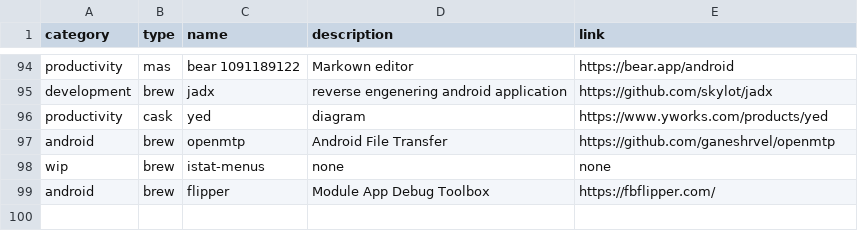
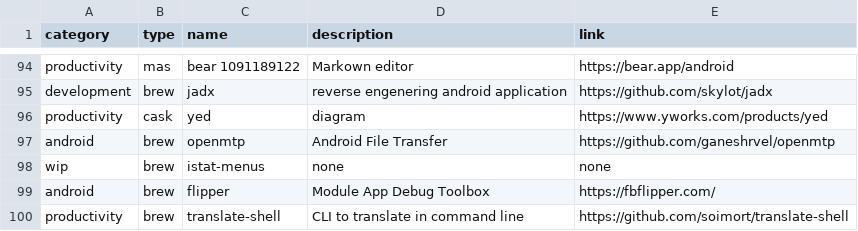
Before and after one commit to ghostwan/workspace-setup, a CSV file: stack.csv, drawn as a sheet; only a part is shown, gaps mark what is left out.

Commit message:
Add translate-shell: CLI to translate in command line

```diff
--- a/stack.csv
+++ b/stack.csv
@@ -99 +99,2 @@ wip,brew,istat-menus,none,none
 android,brew,flipper,Module App Debug Toolbox,https://fbflipper.com/
+productivity,brew,translate-shell,CLI to translate in command line,https://github.com/soimort/translate-shell
```
